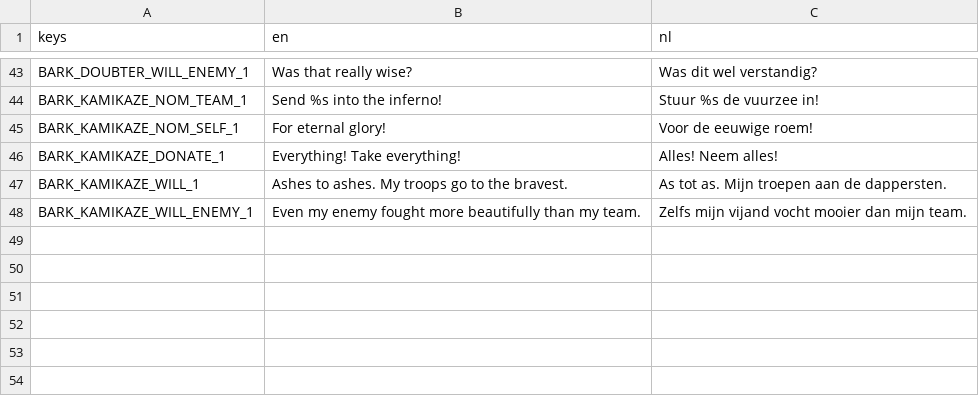
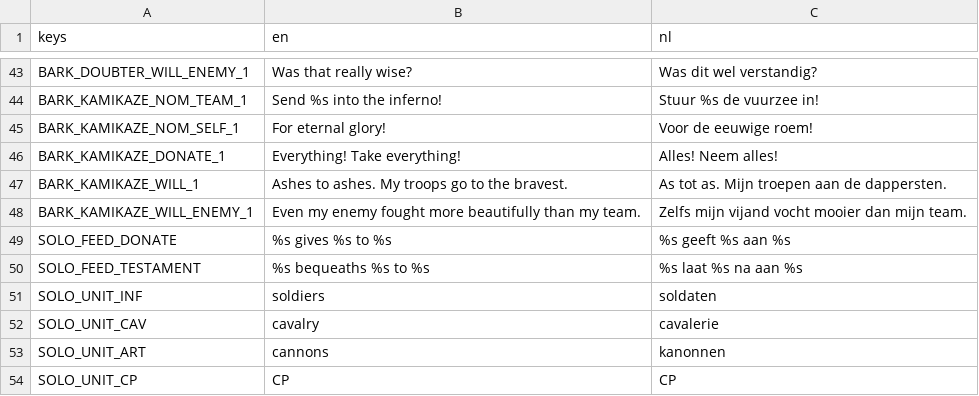
Before and after one commit to maxnieuwenhuijs/fogofwar-godot, a CSV file: i18n/fragments/solo.csv, drawn as a sheet; only a part is shown, gaps mark what is left out; the diff names each change by its address in the sheet, - before the commit and + after, or states it on an @@ line.

```diff
--- a/i18n/fragments/solo.csv
+++ b/i18n/fragments/solo.csv
+row 49: SOLO_FEED_DONATE | %s gives %s to %s | %s geeft %s aan %s
+row 50: SOLO_FEED_TESTAMENT | %s bequeaths %s to %s | %s laat %s na aan %s
+row 51: SOLO_UNIT_INF | soldiers | soldaten
+row 52: SOLO_UNIT_CAV | cavalry | cavalerie
+row 53: SOLO_UNIT_ART | cannons | kanonnen
+row 54: SOLO_UNIT_CP | CP | CP
```
Also changed, not shown: i18n/fragments/campaign_ui.csv, i18n/strings.csv, 8 other files.
